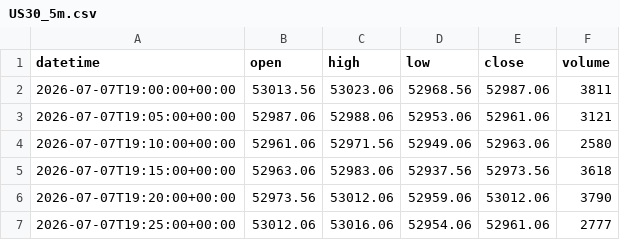
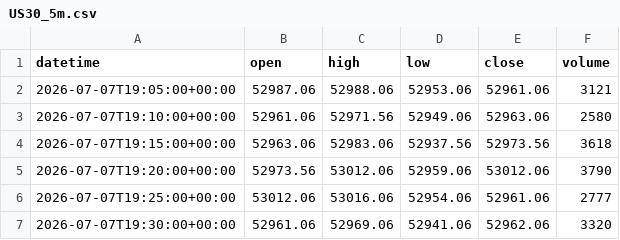
Before and after one commit to getdata-finance/us30-5m-ohlcv-index-historical-data, a CSV file: US30_5m.csv, drawn as a sheet; only a part is shown; the shorter side is filled out with more unchanged rows.

```diff
--- a/US30_5m.csv
+++ b/US30_5m.csv
@@ -1,3 +1,2 @@
 datetime,open,high,low,close,volume
-2026-07-07T19:00:00+00:00,53013.56,53023.06,52968.56,52987.06,3811
 2026-07-07T19:05:00+00:00,52987.06,52988.06,52953.06,52961.06,3121
```
Also changed, not shown: 1 other file.
